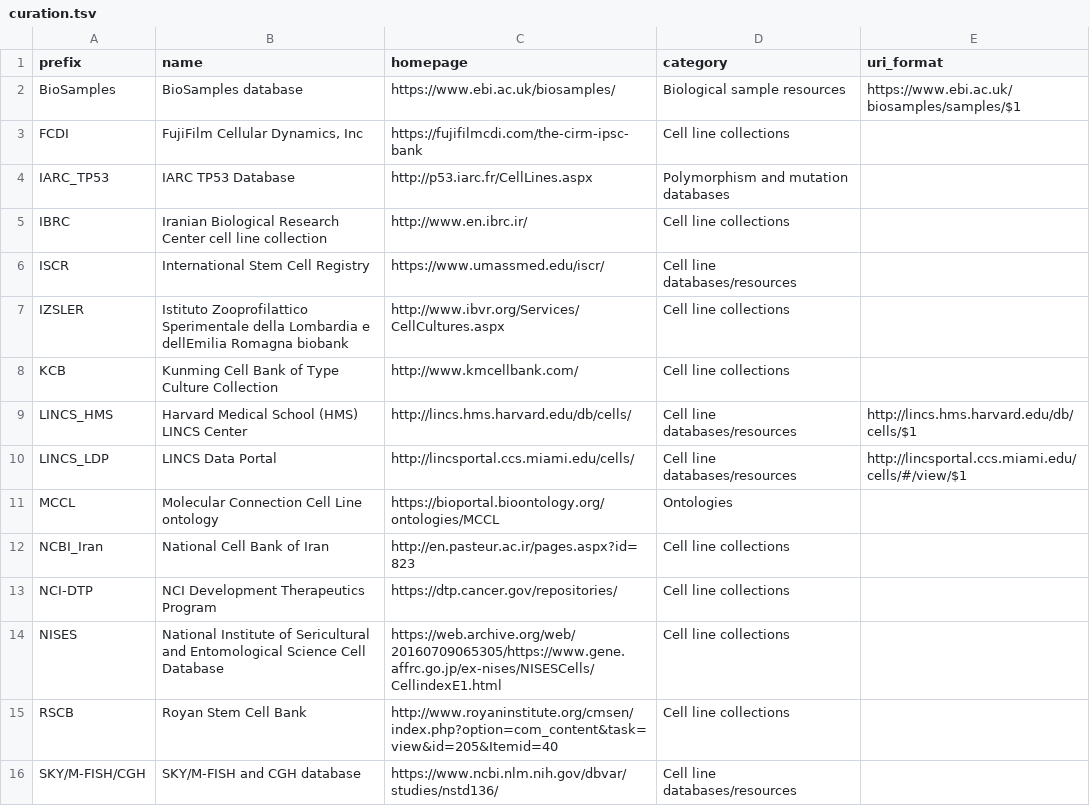
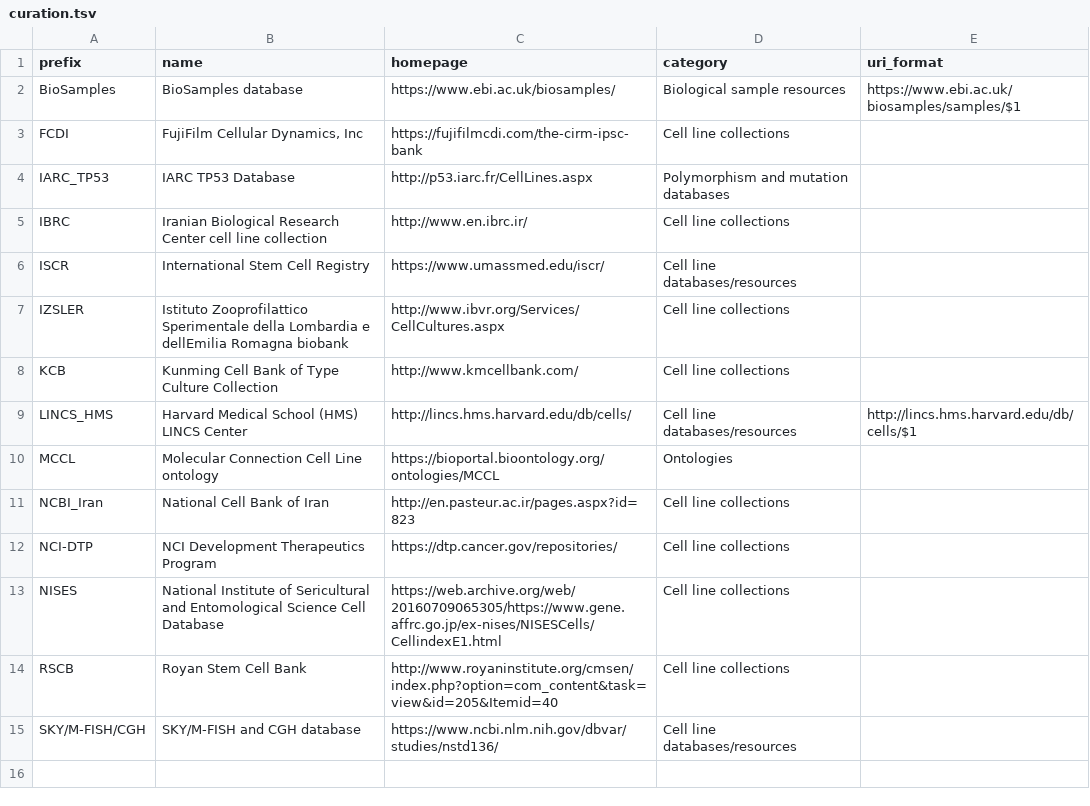
Before and after one commit to biopragmatics/bioregistry, a TSV file: src/bioregistry/data/external/cellosaurus/curation.tsv, drawn as a sheet.

Commit message:
Update lincs link

```diff
--- a/src/bioregistry/data/external/cellosaurus/curation.tsv
+++ b/src/bioregistry/data/external/cellosaurus/curation.tsv
@@ -9,3 +9,2 @@ KCB	Kunming Cell Bank of Type Culture Collection	http://www.kmcellbank.com/	Cell
 LINCS_HMS	Harvard Medical School (HMS) LINCS Center	http://lincs.hms.harvard.edu/db/cells/	Cell line databases/resources	http://lincs.hms.harvard.edu/db/cells/$1
-LINCS_LDP	LINCS Data Portal	http://lincsportal.ccs.miami.edu/cells/	Cell line databases/resources	http://lincsportal.ccs.miami.edu/cells/#/view/$1
 MCCL	Molecular Connection Cell Line ontology	https://bioportal.bioontology.org/ontologies/MCCL	Ontologies	
```
Also changed, not shown: 1 other file.
